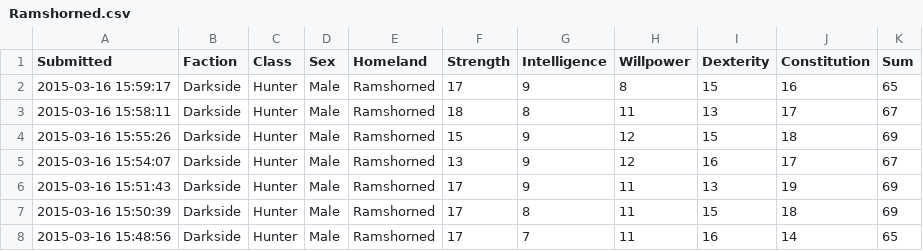
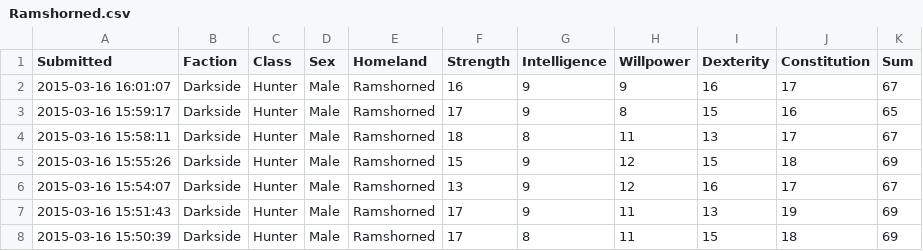
Before and after one commit to rascul/wotmad-stats, a CSV file: csv/Darkside/Hunter/Ramshorned.csv, drawn as a sheet; only a part is shown; the shorter side is filled out with more unchanged rows.

```diff
--- a/csv/Darkside/Hunter/Ramshorned.csv
+++ b/csv/Darkside/Hunter/Ramshorned.csv
@@ -1,2 +1,3 @@
 Submitted,Faction,Class,Sex,Homeland,Strength,Intelligence,Willpower,Dexterity,Constitution,Sum
+2015-03-16 16:01:07,Darkside,Hunter,Male,Ramshorned,16,9,9,16,17,67
 2015-03-16 15:59:17,Darkside,Hunter,Male,Ramshorned,17,9,8,15,16,65
```
Also changed, not shown: 1 other file.
